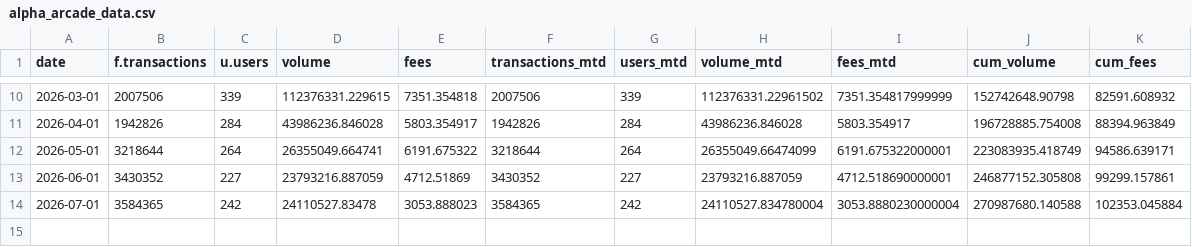
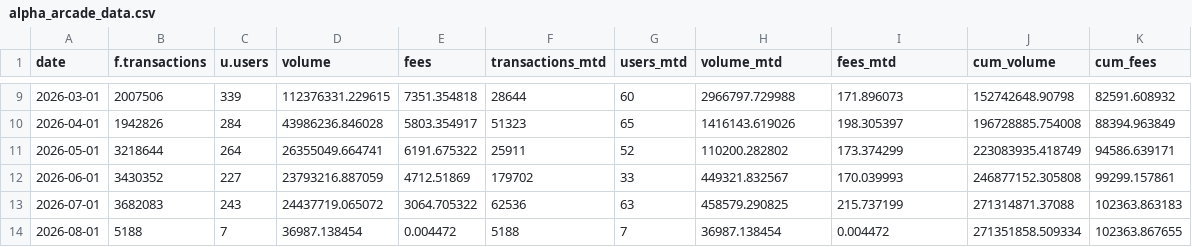
Before and after one commit to MarcLlopart/Alpha-Arcade-Dashboard, a CSV file: public/alpha_arcade_data.csv, drawn as a sheet; only a part is shown, gaps mark what is left out; the diff covers the shown part only.

```diff
--- a/public/alpha_arcade_data.csv
+++ b/public/alpha_arcade_data.csv
@@ -10,5 +9,6 @@
-"2026-03-01",2007506,339,112376331.229615,7351.354818,2007506,339,112376331.22961502,7351.354817999999,152742648.90798,82591.608932
-"2026-04-01",1942826,284,43986236.846028,5803.354917,1942826,284,43986236.846028,5803.354917,196728885.754008,88394.963849
-"2026-05-01",3218644,264,26355049.664741,6191.675322,3218644,264,26355049.66474099,6191.675322000001,223083935.418749,94586.639171
-"2026-06-01",3430352,227,23793216.887059,4712.51869,3430352,227,23793216.887059,4712.518690000001,246877152.305808,99299.157861
-"2026-07-01",3584365,242,24110527.83478,3053.888023,3584365,242,24110527.834780004,3053.8880230000004,270987680.140588,102353.045884
+"2026-03-01",2007506,339,112376331.229615,7351.354818,28644,60,2966797.729988,171.896073,152742648.90798,82591.608932
+"2026-04-01",1942826,284,43986236.846028,5803.354917,51323,65,1416143.619026,198.305397,196728885.754008,88394.963849
+"2026-05-01",3218644,264,26355049.664741,6191.675322,25911,52,110200.282802,173.374299,223083935.418749,94586.639171
+"2026-06-01",3430352,227,23793216.887059,4712.51869,179702,33,449321.832567,170.039993,246877152.305808,99299.157861
+"2026-07-01",3682083,243,24437719.065072,3064.705322,62536,63,458579.290825,215.737199,271314871.37088,102363.863183
+"2026-08-01",5188,7,36987.138454,0.004472,5188,7,36987.138454,0.004472,271351858.509334,102363.867655
```
Also changed, not shown: 1 removed row and 28 edited cells elsewhere in this file.
